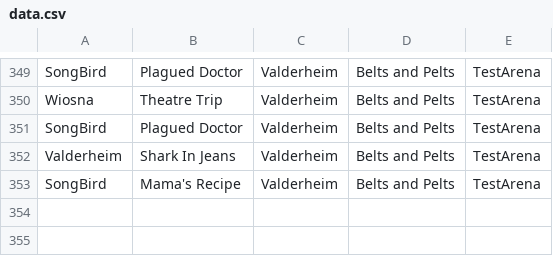
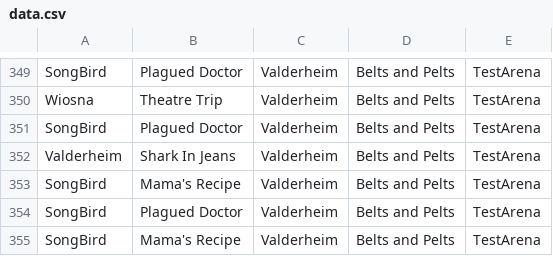
Before and after one commit to MattBrettGames/MagicTheBladdering, a CSV file: FunGame/Assets/Reports/data.csv, drawn as a sheet; only a part is shown, gaps mark what is left out; the diff names each change by its address in the sheet, - before the commit and + after, or states it on an @@ line.

```diff
--- a/FunGame/Assets/Reports/data.csv
+++ b/FunGame/Assets/Reports/data.csv
+row 354: SongBird | Plagued Doctor | Valderheim | Belts and Pelts | TestArena
+row 355: SongBird | Mama's Recipe | Valderheim | Belts and Pelts | TestArena
```
Also changed, not shown: 1 other file.
